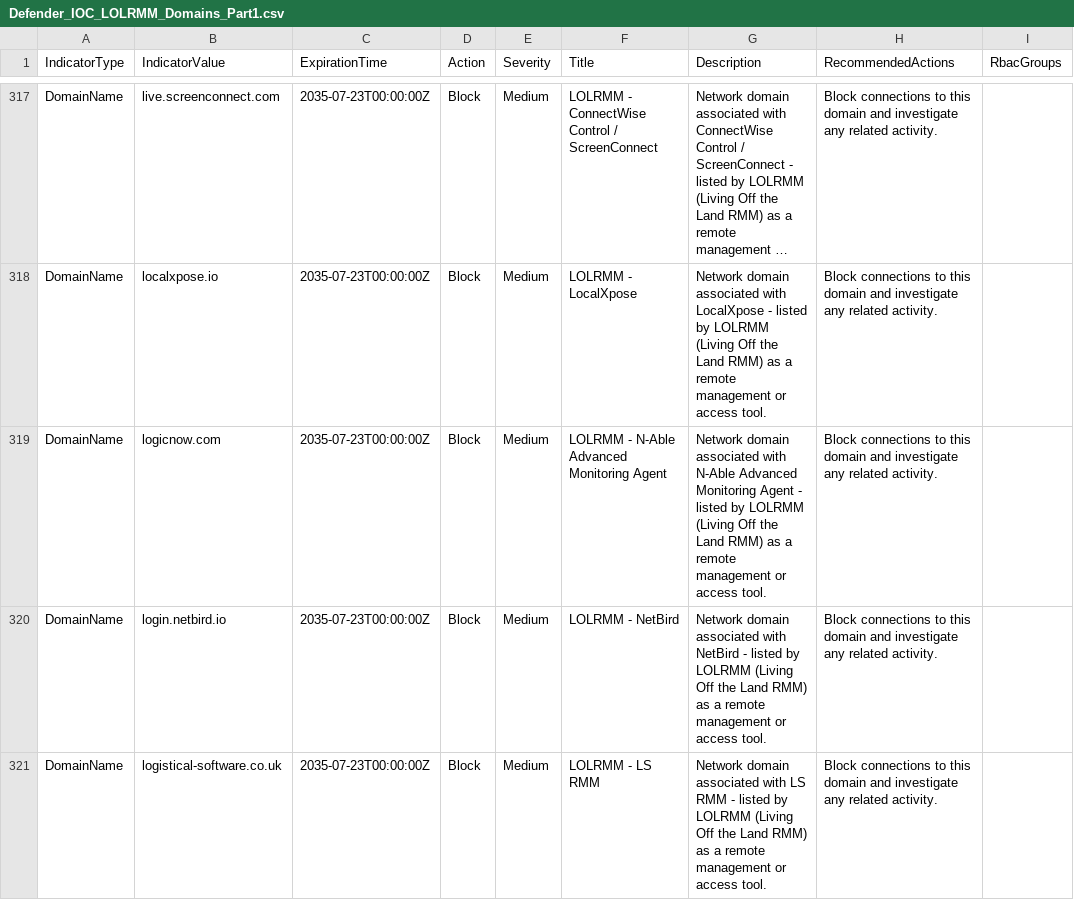
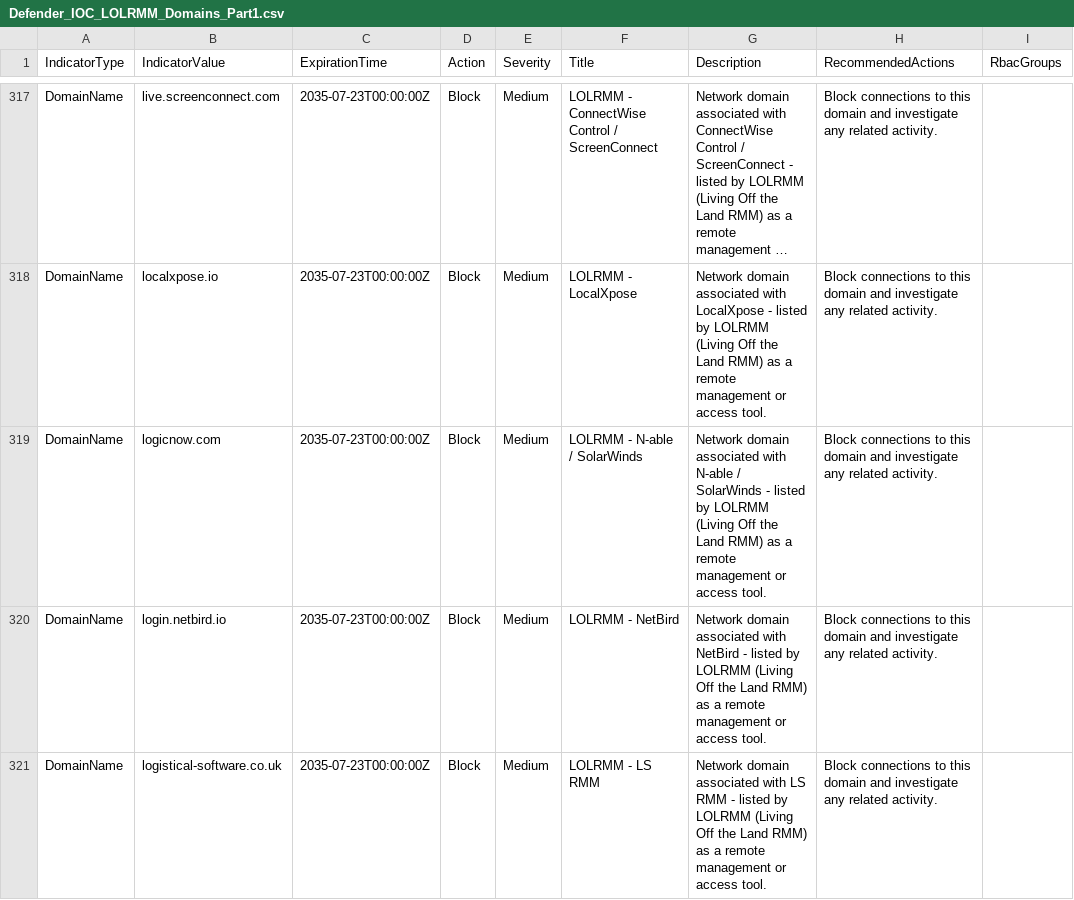
Before and after one commit to Lewis-Barry/RMM-Blocker, a CSV file: IOC/Defender_IOC_LOLRMM_Domains_Part1.csv, drawn as a sheet; only a part is shown, gaps mark what is left out; long unchanged cells end in …; the diff covers the shown part only; the diff names each change by its address in the sheet, - before the commit and + after, or states it on an @@ line.

```diff
--- a/IOC/Defender_IOC_LOLRMM_Domains_Part1.csv
+++ b/IOC/Defender_IOC_LOLRMM_Domains_Part1.csv
-F319 (Title): LOLRMM - N-Able Advanced Monitoring Agent
+F319 (Title): LOLRMM - N-able / SolarWinds
-G319 (Description): …associated with N-Able Advanced Monitoring Agent - listed…
+G319 (Description): …associated with N-able / SolarWinds - listed…
```
Also changed, not shown: 4 edited cells elsewhere in this file, 7 other files.
